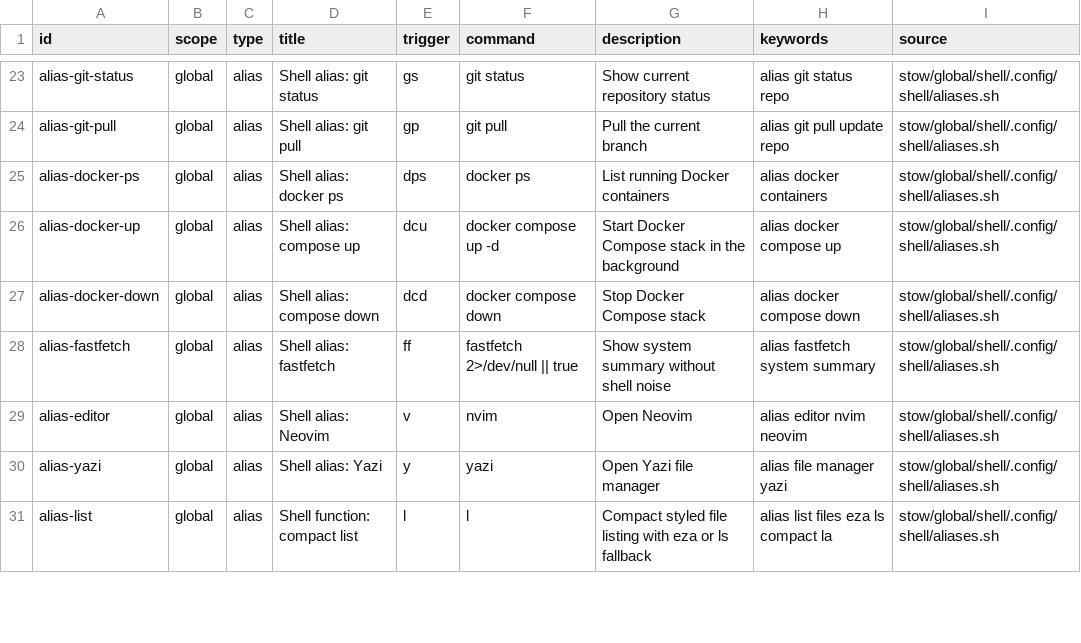
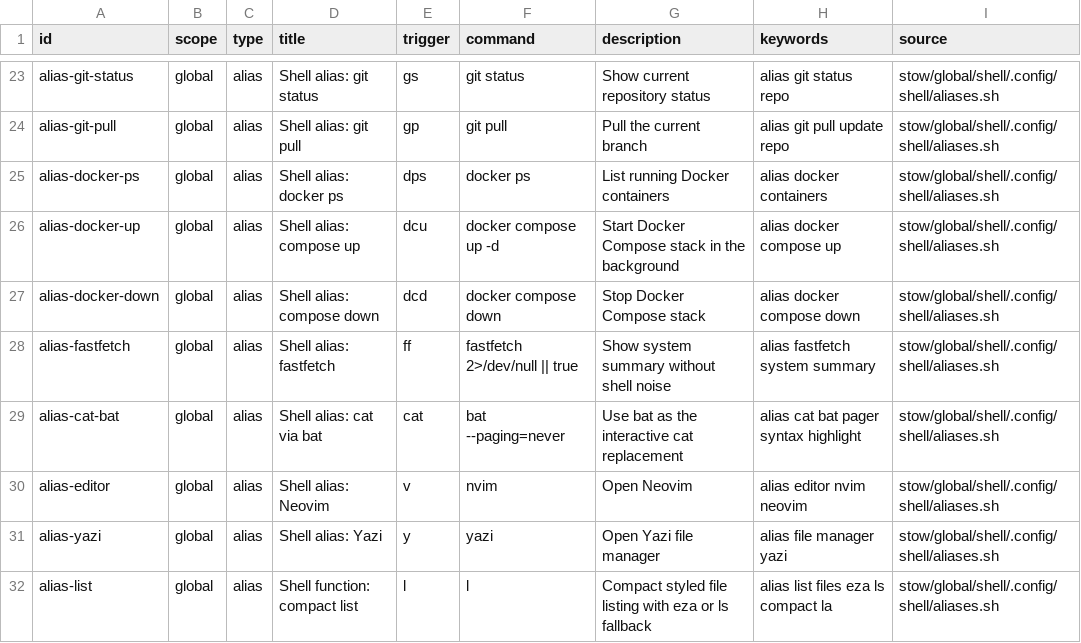
Before and after one commit to francolopez-dev/dotfiles, a TSV file: stow/global/discovery/.config/dotfiles/commands.tsv, drawn as a sheet; only a part is shown, gaps mark what is left out.

```diff
--- a/stow/global/discovery/.config/dotfiles/commands.tsv
+++ b/stow/global/discovery/.config/dotfiles/commands.tsv
@@ -28,2 +28,3 @@ alias-docker-down	global	alias	Shell alias: compose down	dcd	docker compose down
 alias-fastfetch	global	alias	Shell alias: fastfetch	ff	fastfetch 2>/dev/null || true	Show system summary without shell noise	alias fastfetch system summary	stow/global/shell/.config/shell/aliases.sh
+alias-cat-bat	global	alias	Shell alias: cat via bat	cat	bat --paging=never	Use bat as the interactive cat replacement	alias cat bat pager syntax highlight	stow/global/shell/.config/shell/aliases.sh
 alias-editor	global	alias	Shell alias: Neovim	v	nvim	Open Neovim	alias editor nvim neovim	stow/global/shell/.config/shell/aliases.sh
```
Also changed, not shown: 7 other files.
